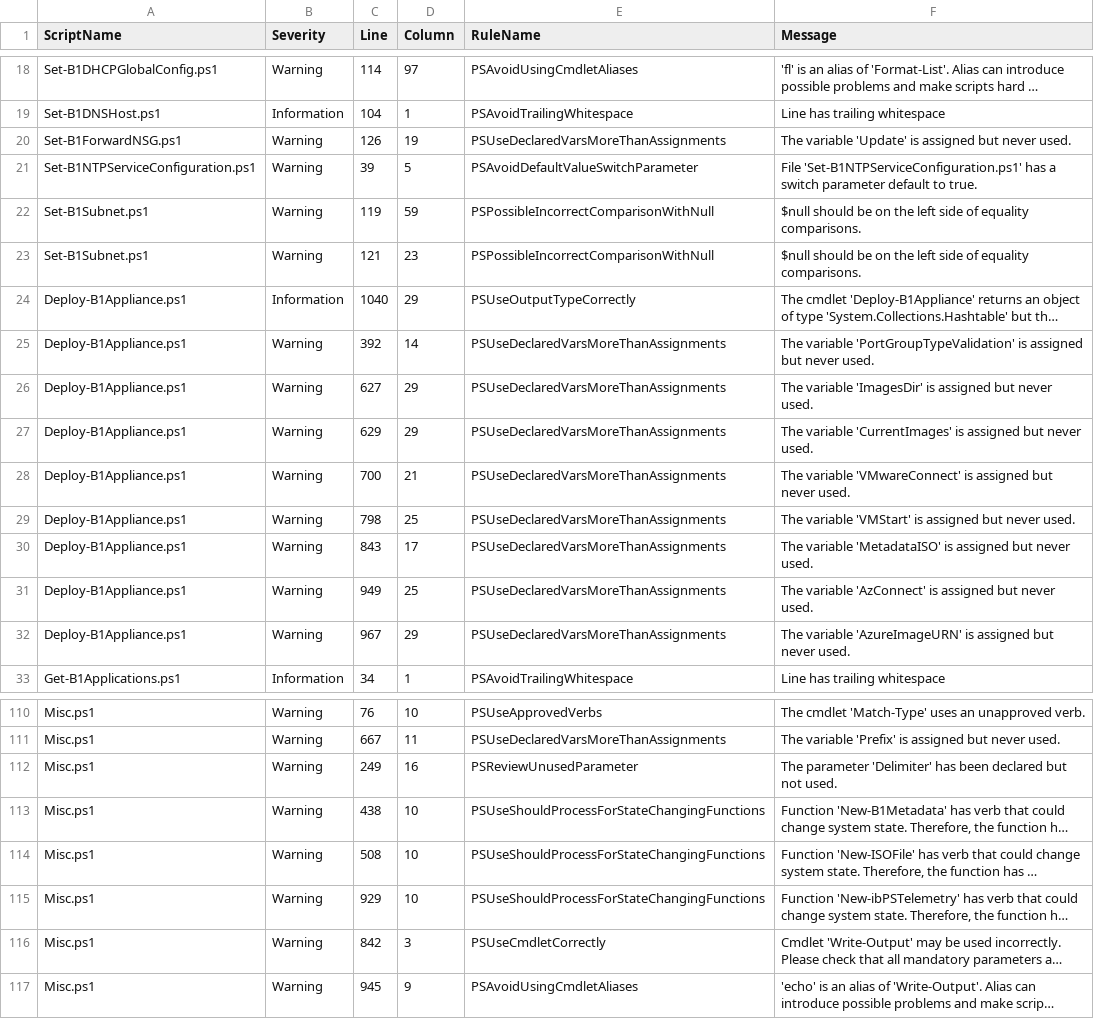
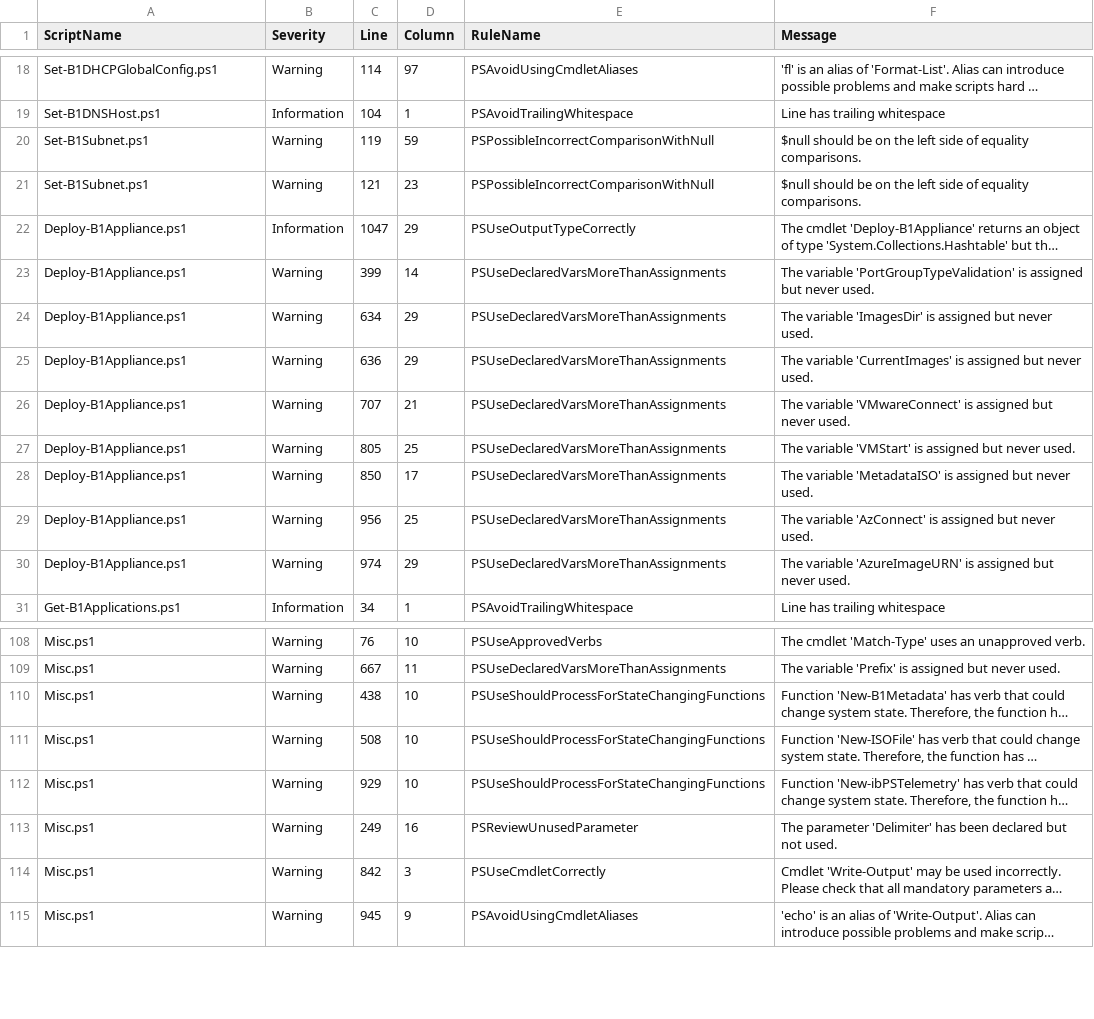
Before and after one commit to TehMuffinMoo/ibPS, a CSV file: docs/analysis.csv, drawn as a sheet; only a part is shown, gaps mark what is left out; long unchanged cells end in …; removed rows and columns are numbered as before the commit, all else as after; the diff names each change by its address in the sheet, - before the commit and + after, or states it on an @@ line.

Commit message:
Updated Code Analysis

```diff
--- a/docs/analysis.csv
+++ b/docs/analysis.csv
-row 20: Set-B1ForwardNSG.ps1 | Warning | 126 | 19 | PSUseDeclaredVarsMoreThanAssignments | The variable 'Update' is assigned but never used.
-row 21: Set-B1NTPServiceConfiguration.ps1 | Warning | 39 | 5 | PSAvoidDefaultValueSwitchParameter | File 'Set-B1NTPServiceConfiguration.ps1' has a switch parameter default to true.
-C22 (Line): 1040
+C22 (Line): 1047
-C23 (Line): 392
+C23 (Line): 399
-C24 (Line): 627
+C24 (Line): 634
-C25 (Line): 629
+C25 (Line): 636
-C26 (Line): 700
+C26 (Line): 707
-C27 (Line): 798
+C27 (Line): 805
-C28 (Line): 843
+C28 (Line): 850
-C29 (Line): 949
+C29 (Line): 956
-C30 (Line): 967
+C30 (Line): 974
@@ row 112 moved to row 113: Misc.ps1 @@
```
